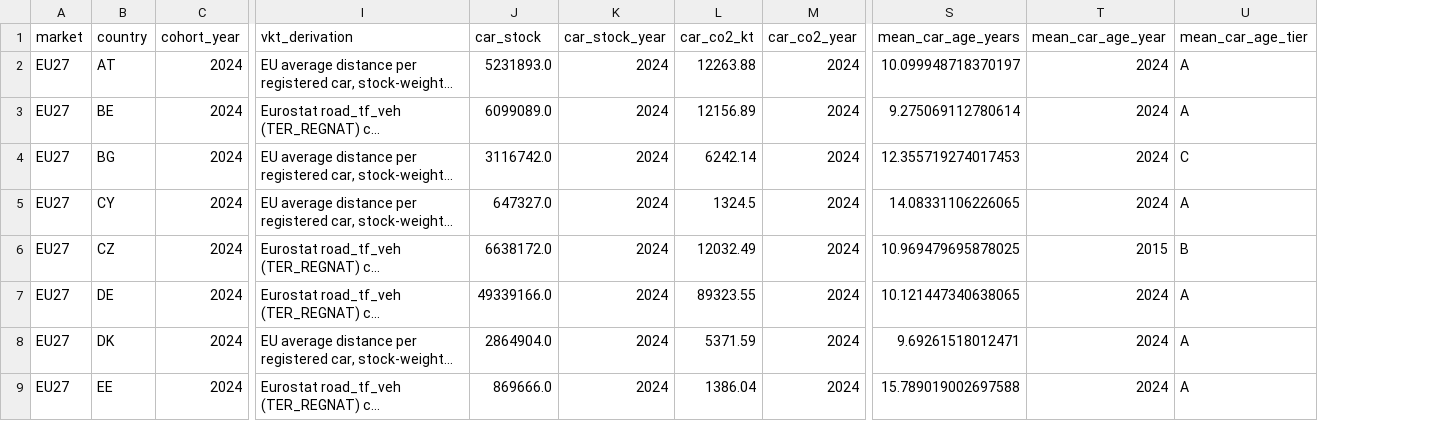
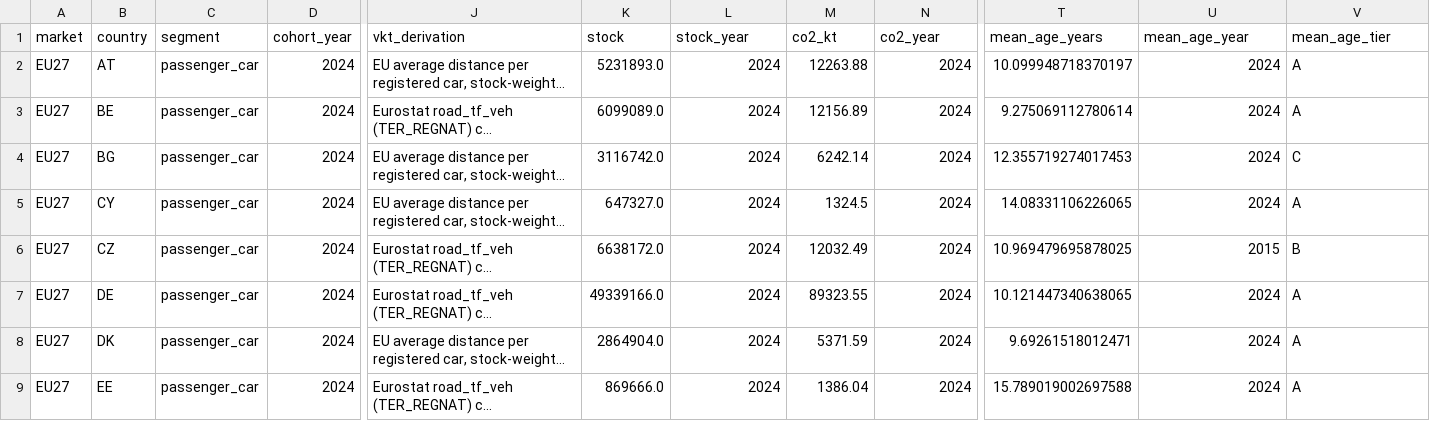
Before and after one commit to PLANiT-Institute/tradeimpact, a CSV file: data/auto/output/destination_parameters_eu27.csv, drawn as a sheet; only a part is shown, gaps mark what is left out; long unchanged cells end in …; addresses are those after the commit; the diff names each change by its address in the sheet, - before the commit and + after, or states it on an @@ line.

```diff
--- a/data/auto/output/destination_parameters_eu27.csv
+++ b/data/auto/output/destination_parameters_eu27.csv
+column C (segment), rows 2-9: all passenger_car
-K1: car_stock
+K1: stock
-L1: car_stock_year
+L1: stock_year
-M1: car_co2_kt
+M1: co2_kt
-N1: car_co2_year
+N1: co2_year
-T1: mean_car_age_years
+T1: mean_age_years
-U1: mean_car_age_year
+U1: mean_age_year
-V1: mean_car_age_tier
+V1: mean_age_tier
```
Also changed, not shown: data/auto/output/reference_trajectories_us.csv, data/auto/output/ti_annual.csv, 42 other files.
